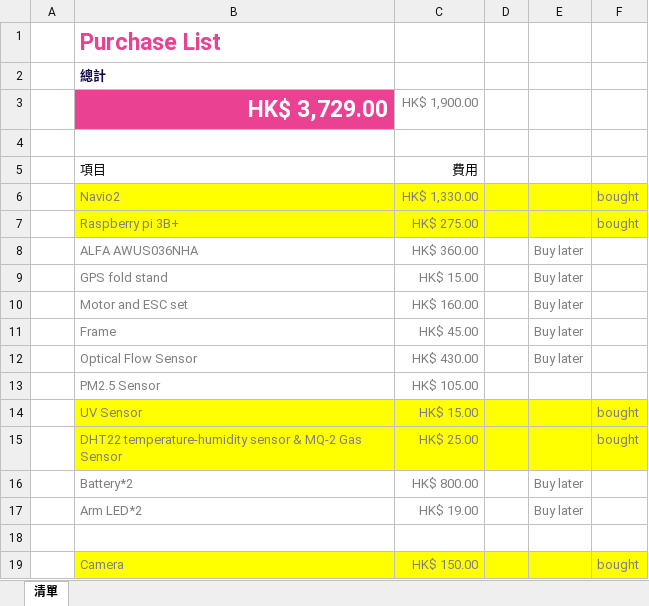
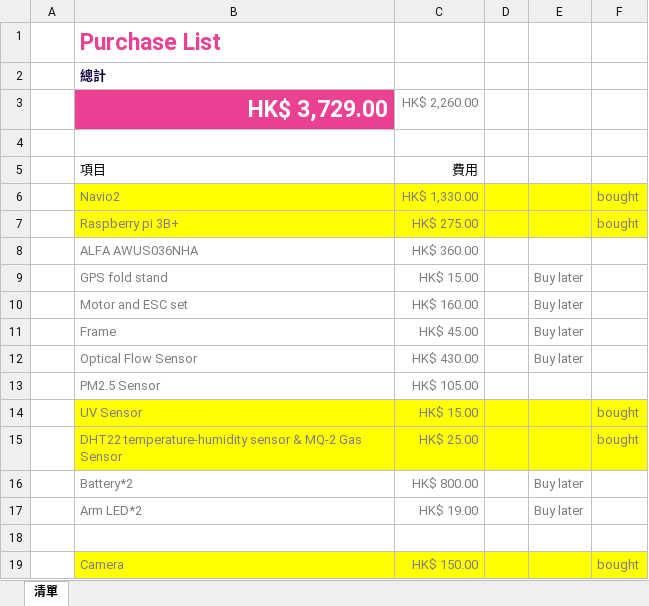
Before and after one commit to Ethan7102/FYP, an Excel workbook: Purchase List.xlsx, sheet 清單, drawn as a sheet; values as stored, in another font and other column widths than the file's, no borders; table styles not drawn; the diff names each change by its address in the sheet, - before the commit and + after, or states it on an @@ line.

Commit message:
Update Purchase List.xlsx

```diff
--- a/Purchase List.xlsx (sheet 清單)
+++ b/Purchase List.xlsx (sheet 清單)
-C3: HK$ 1,900.00
+C3: HK$ 2,260.00
-E8: Buy later
+E8: (empty)
```
